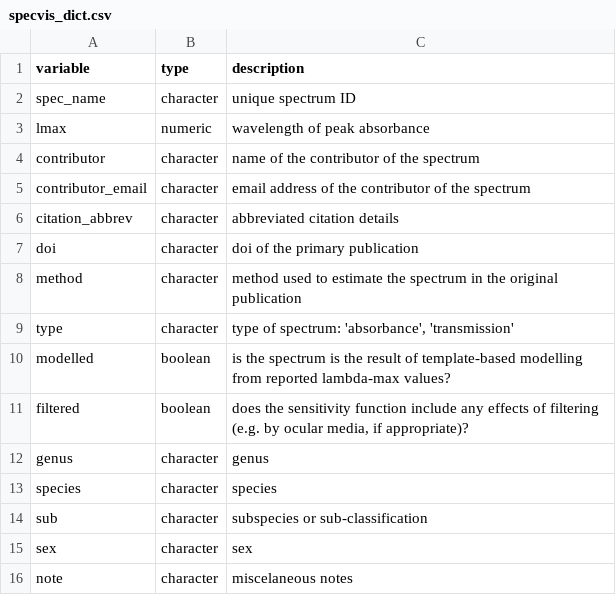
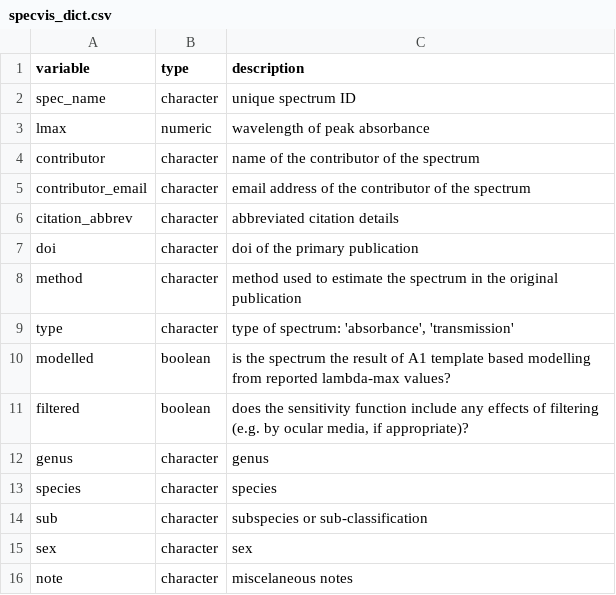
Before and after one commit to thomased/spec.vis, a CSV file: data-raw/specvis_dict.csv, drawn as a sheet.

```diff
--- a/data-raw/specvis_dict.csv
+++ b/data-raw/specvis_dict.csv
@@ -9,3 +9,3 @@ method,character,method used to estimate the spectrum in the original publicatio
 type,character,"type of spectrum: 'absorbance', 'transmission'"
-modelled,boolean,is the spectrum is the result of template-based modelling from reported lambda-max values?
+modelled,boolean,is the spectrum the result of A1 template based modelling from reported lambda-max values?
 filtered,boolean,"does the sensitivity function include any effects of filtering (e.g. by ocular media, if appropriate)?"
```
Also changed, not shown: 7 other files.
